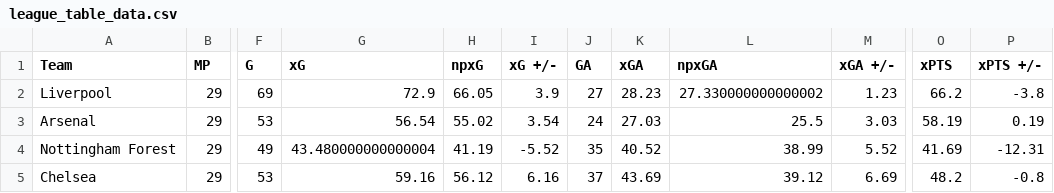
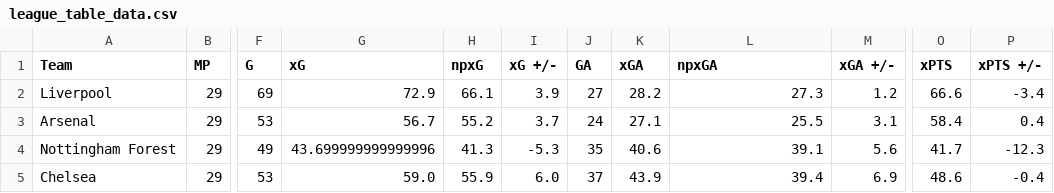
Before and after one commit to jackmaher08/FiveStat, a CSV file: data/tables/league_table_data.csv, drawn as a sheet; only a part is shown, gaps mark what is left out; the diff covers the shown part only; the diff names each change by its address in the sheet, - before the commit and + after, or states it on an @@ line.

```diff
--- a/data/tables/league_table_data.csv
+++ b/data/tables/league_table_data.csv
-H2 (npxG): 66.05
+H2 (npxG): 66.1
-K2 (xGA): 28.23
+K2 (xGA): 28.2
-L2 (npxGA): 27.330000000000002
+L2 (npxGA): 27.3
-M2 (xGA +/-): 1.23
+M2 (xGA +/-): 1.2
-O2 (xPTS): 66.2
+O2 (xPTS): 66.6
-P2 (xPTS +/-): -3.8
+P2 (xPTS +/-): -3.4
-G3 (xG): 56.54
+G3 (xG): 56.7
-H3 (npxG): 55.02
+H3 (npxG): 55.2
-I3 (xG +/-): 3.54
+I3 (xG +/-): 3.7
-K3 (xGA): 27.03
+K3 (xGA): 27.1
-M3 (xGA +/-): 3.03
+M3 (xGA +/-): 3.1
-O3 (xPTS): 58.19
+O3 (xPTS): 58.4
-P3 (xPTS +/-): 0.19
+P3 (xPTS +/-): 0.4
-G4 (xG): 43.480000000000004
+G4 (xG): 43.699999999999996
-H4 (npxG): 41.19
+H4 (npxG): 41.3
-I4 (xG +/-): -5.52
+I4 (xG +/-): -5.3
-K4 (xGA): 40.52
+K4 (xGA): 40.6
-L4 (npxGA): 38.99
+L4 (npxGA): 39.1
-M4 (xGA +/-): 5.52
+M4 (xGA +/-): 5.6
-O4 (xPTS): 41.69
+O4 (xPTS): 41.7
-P4 (xPTS +/-): -12.31
+P4 (xPTS +/-): -12.3
-G5 (xG): 59.16
+G5 (xG): 59.0
-H5 (npxG): 56.12
+H5 (npxG): 55.9
-I5 (xG +/-): 6.16
+I5 (xG +/-): 6.0
-K5 (xGA): 43.69
+K5 (xGA): 43.9
-L5 (npxGA): 39.12
+L5 (npxGA): 39.4
-M5 (xGA +/-): 6.69
+M5 (xGA +/-): 6.9
-O5 (xPTS): 48.2
+O5 (xPTS): 48.6
-P5 (xPTS +/-): -0.8
+P5 (xPTS +/-): -0.4
```
Also changed, not shown: 121 edited cells elsewhere in this file, data/tables/player_radar_data.csv, 9 other files.
